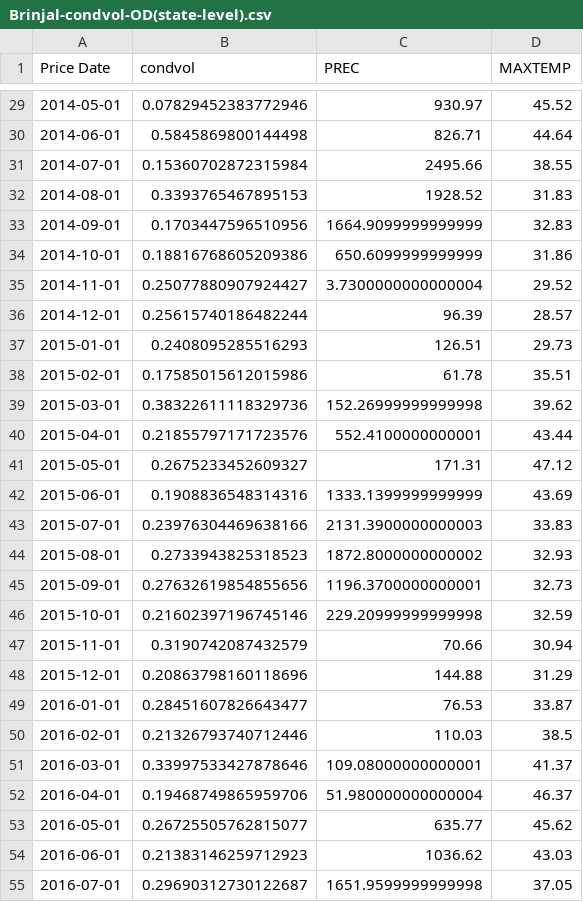
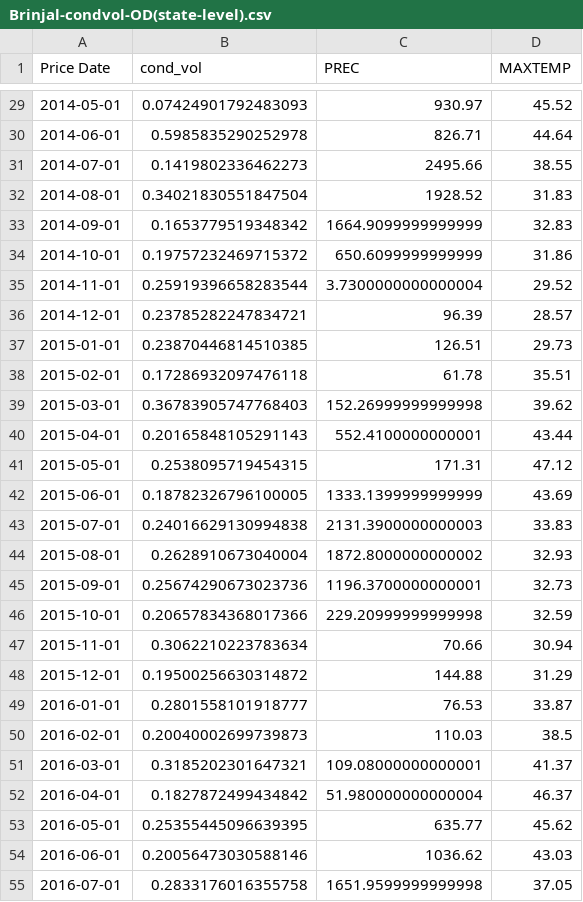
Before and after one commit to AbbinavSK/Crop-Price-Volatility-Analysis-in-India, a CSV file: data/Brinjal-condvol-OD(state-level).csv, drawn as a sheet; only a part is shown, gaps mark what is left out; the diff covers the shown part only.

```diff
--- a/data/Brinjal-condvol-OD(state-level).csv
+++ b/data/Brinjal-condvol-OD(state-level).csv
@@ -1 +1 @@
-Price Date,condvol,PREC,MAXTEMP
+Price Date,cond_vol,PREC,MAXTEMP
@@ -29,27 +29,27 @@ Price Date,condvol,PREC,MAXTEMP
-2014-05-01,0.07829452383772946,930.97,45.52
-2014-06-01,0.5845869800144498,826.71,44.64
-2014-07-01,0.15360702872315984,2495.66,38.55
-2014-08-01,0.3393765467895153,1928.52,31.83
-2014-09-01,0.1703447596510956,1664.9099999999999,32.83
-2014-10-01,0.18816768605209386,650.6099999999999,31.86
-2014-11-01,0.25077880907924427,3.7300000000000004,29.52
-2014-12-01,0.25615740186482244,96.39,28.57
-2015-01-01,0.2408095285516293,126.51,29.73
-2015-02-01,0.17585015612015986,61.78,35.51
-2015-03-01,0.38322611118329736,152.26999999999998,39.62
-2015-04-01,0.21855797171723576,552.4100000000001,43.44
-2015-05-01,0.2675233452609327,171.31,47.12
-2015-06-01,0.1908836548314316,1333.1399999999999,43.69
-2015-07-01,0.23976304469638166,2131.3900000000003,33.83
-2015-08-01,0.2733943825318523,1872.8000000000002,32.93
-2015-09-01,0.27632619854855656,1196.3700000000001,32.73
-2015-10-01,0.21602397196745146,229.20999999999998,32.59
-2015-11-01,0.3190742087432579,70.66,30.94
-2015-12-01,0.20863798160118696,144.88,31.29
-2016-01-01,0.28451607826643477,76.53,33.87
-2016-02-01,0.21326793740712446,110.03,38.5
-2016-03-01,0.33997533427878646,109.08000000000001,41.37
-2016-04-01,0.19468749865959706,51.980000000000004,46.37
-2016-05-01,0.26725505762815077,635.77,45.62
-2016-06-01,0.21383146259712923,1036.62,43.03
-2016-07-01,0.29690312730122687,1651.9599999999998,37.05
+2014-05-01,0.07424901792483093,930.97,45.52
+2014-06-01,0.5985835290252978,826.71,44.64
+2014-07-01,0.1419802336462273,2495.66,38.55
+2014-08-01,0.34021830551847504,1928.52,31.83
+2014-09-01,0.1653779519348342,1664.9099999999999,32.83
+2014-10-01,0.19757232469715372,650.6099999999999,31.86
+2014-11-01,0.25919396658283544,3.7300000000000004,29.52
+2014-12-01,0.23785282247834721,96.39,28.57
+2015-01-01,0.23870446814510385,126.51,29.73
+2015-02-01,0.17286932097476118,61.78,35.51
+2015-03-01,0.36783905747768403,152.26999999999998,39.62
+2015-04-01,0.20165848105291143,552.4100000000001,43.44
+2015-05-01,0.2538095719454315,171.31,47.12
+2015-06-01,0.18782326796100005,1333.1399999999999,43.69
+2015-07-01,0.24016629130994838,2131.3900000000003,33.83
+2015-08-01,0.2628910673040004,1872.8000000000002,32.93
+2015-09-01,0.25674290673023736,1196.3700000000001,32.73
+2015-10-01,0.20657834368017366,229.20999999999998,32.59
+2015-11-01,0.3062210223783634,70.66,30.94
+2015-12-01,0.19500256630314872,144.88,31.29
+2016-01-01,0.2801558101918777,76.53,33.87
+2016-02-01,0.20040002699739873,110.03,38.5
+2016-03-01,0.3185202301647321,109.08000000000001,41.37
+2016-04-01,0.1827872499434842,51.980000000000004,46.37
+2016-05-01,0.25355445096639395,635.77,45.62
+2016-06-01,0.20056473030588146,1036.62,43.03
+2016-07-01,0.2833176016355758,1651.9599999999998,37.05
```
Also changed, not shown: 126 edited cells elsewhere in this file, data/Soybean-condvol-MP(state-level).csv.
